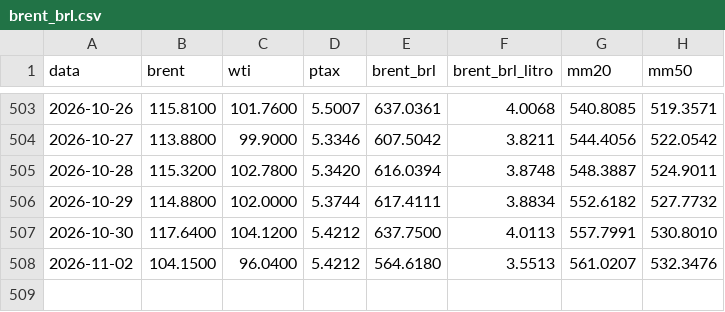
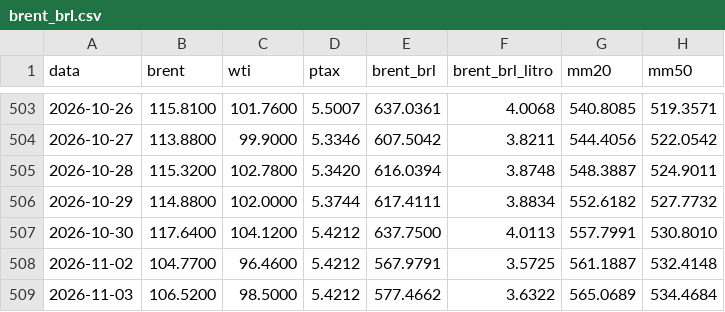
Before and after one commit to gzfposto/painel-combustiveis, a CSV file: dados/brent_brl.csv, drawn as a sheet; only a part is shown, gaps mark what is left out.

```diff
--- a/dados/brent_brl.csv
+++ b/dados/brent_brl.csv
@@ -507,2 +507,3 @@ data,brent,wti,ptax,brent_brl,brent_brl_litro,mm20,mm50
 2026-10-30,117.6400,104.1200,5.4212,637.7500,4.0113,557.7991,530.8010
-2026-11-02,104.1500,96.0400,5.4212,564.6180,3.5513,561.0207,532.3476
+2026-11-02,104.7700,96.4600,5.4212,567.9791,3.5725,561.1887,532.4148
+2026-11-03,106.5200,98.5000,5.4212,577.4662,3.6322,565.0689,534.4684
```
Also changed, not shown: dados/petroleo.csv, 1 other file.
